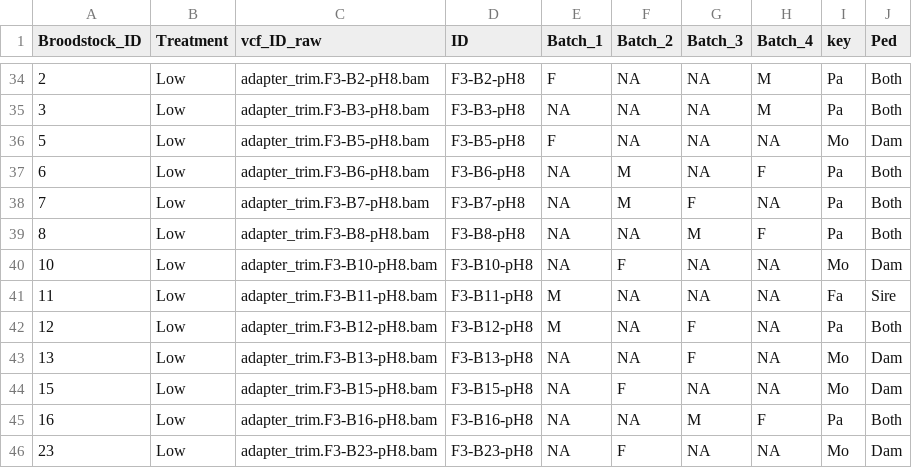
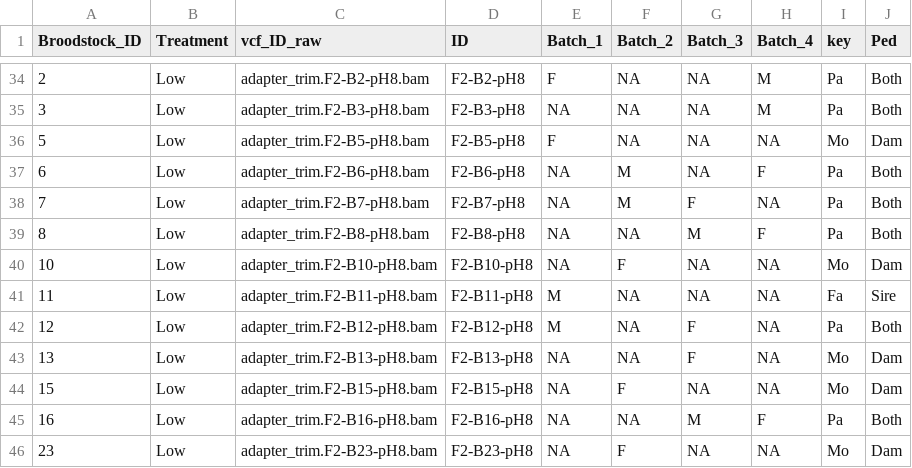
Before and after one commit to SamGurr/EAD-ASEB-Airradians_Popgen_OA, a CSV file: RAnalysis/Data/Popgen/Parentages/F3_parentage.csv, drawn as a sheet; only a part is shown, gaps mark what is left out; the diff covers the shown part only.

```diff
--- a/RAnalysis/Data/Popgen/Parentages/F3_parentage.csv
+++ b/RAnalysis/Data/Popgen/Parentages/F3_parentage.csv
@@ -34,13 +34,13 @@ Broodstock_ID,Treatment,vcf_ID_raw,ID,Batch_1,Batch_2,Batch_3,Batch_4,key,Ped
-2,Low,adapter_trim.F3-B2-pH8.bam,F3-B2-pH8,F,NA,NA,M,Pa,Both
-3,Low,adapter_trim.F3-B3-pH8.bam,F3-B3-pH8,NA,NA,NA,M,Pa,Both
-5,Low,adapter_trim.F3-B5-pH8.bam,F3-B5-pH8,F,NA,NA,NA,Mo,Dam
-6,Low,adapter_trim.F3-B6-pH8.bam,F3-B6-pH8,NA,M,NA,F,Pa,Both
-7,Low,adapter_trim.F3-B7-pH8.bam,F3-B7-pH8,NA,M,F,NA,Pa,Both
-8,Low,adapter_trim.F3-B8-pH8.bam,F3-B8-pH8,NA,NA,M,F,Pa,Both
-10,Low,adapter_trim.F3-B10-pH8.bam,F3-B10-pH8,NA,F,NA,NA,Mo,Dam
-11,Low,adapter_trim.F3-B11-pH8.bam,F3-B11-pH8,M,NA,NA,NA,Fa,Sire
-12,Low,adapter_trim.F3-B12-pH8.bam,F3-B12-pH8,M,NA,F,NA,Pa,Both
-13,Low,adapter_trim.F3-B13-pH8.bam,F3-B13-pH8,NA,NA,F,NA,Mo,Dam
-15,Low,adapter_trim.F3-B15-pH8.bam,F3-B15-pH8,NA,F,NA,NA,Mo,Dam
-16,Low,adapter_trim.F3-B16-pH8.bam,F3-B16-pH8,NA,NA,M,F,Pa,Both
-23,Low,adapter_trim.F3-B23-pH8.bam,F3-B23-pH8,NA,F,NA,NA,Mo,Dam
+2,Low,adapter_trim.F2-B2-pH8.bam,F2-B2-pH8,F,NA,NA,M,Pa,Both
+3,Low,adapter_trim.F2-B3-pH8.bam,F2-B3-pH8,NA,NA,NA,M,Pa,Both
+5,Low,adapter_trim.F2-B5-pH8.bam,F2-B5-pH8,F,NA,NA,NA,Mo,Dam
+6,Low,adapter_trim.F2-B6-pH8.bam,F2-B6-pH8,NA,M,NA,F,Pa,Both
+7,Low,adapter_trim.F2-B7-pH8.bam,F2-B7-pH8,NA,M,F,NA,Pa,Both
+8,Low,adapter_trim.F2-B8-pH8.bam,F2-B8-pH8,NA,NA,M,F,Pa,Both
+10,Low,adapter_trim.F2-B10-pH8.bam,F2-B10-pH8,NA,F,NA,NA,Mo,Dam
+11,Low,adapter_trim.F2-B11-pH8.bam,F2-B11-pH8,M,NA,NA,NA,Fa,Sire
+12,Low,adapter_trim.F2-B12-pH8.bam,F2-B12-pH8,M,NA,F,NA,Pa,Both
+13,Low,adapter_trim.F2-B13-pH8.bam,F2-B13-pH8,NA,NA,F,NA,Mo,Dam
+15,Low,adapter_trim.F2-B15-pH8.bam,F2-B15-pH8,NA,F,NA,NA,Mo,Dam
+16,Low,adapter_trim.F2-B16-pH8.bam,F2-B16-pH8,NA,NA,M,F,Pa,Both
+23,Low,adapter_trim.F2-B23-pH8.bam,F2-B23-pH8,NA,F,NA,NA,Mo,Dam
```
Also changed, not shown: 64 edited cells elsewhere in this file, 14 other files.
